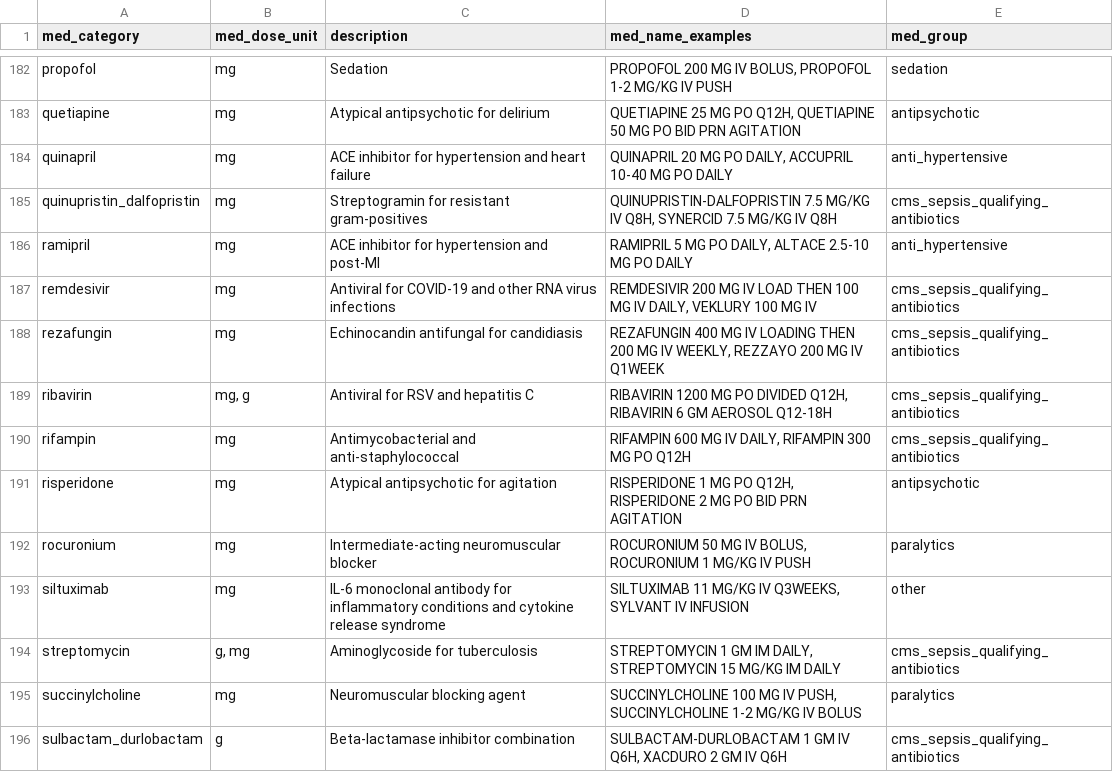
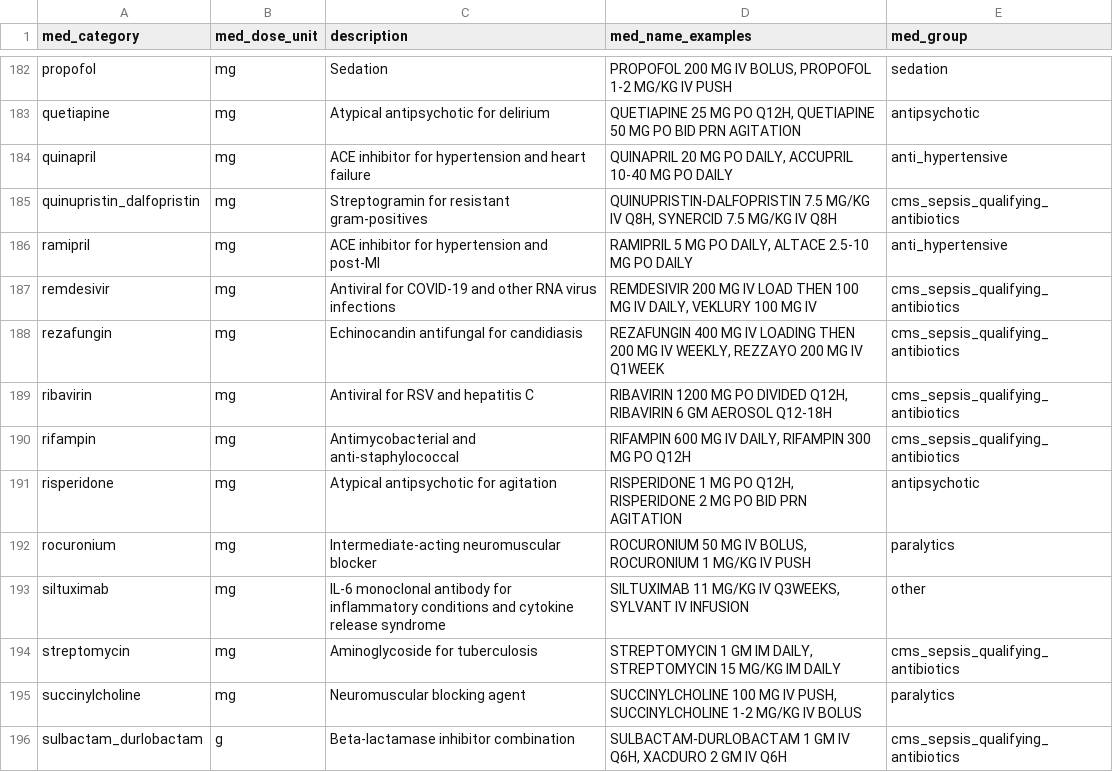
Before and after one commit to Common-Longitudinal-ICU-data-Format/CLIF, a CSV file: mCIDE/medication_admin_intermittent/clif_medication_admin_intermittent_med_categories.csv, drawn as a sheet; only a part is shown, gaps mark what is left out; the diff covers the shown part only.

```diff
--- a/mCIDE/medication_admin_intermittent/clif_medication_admin_intermittent_med_categories.csv
+++ b/mCIDE/medication_admin_intermittent/clif_medication_admin_intermittent_med_categories.csv
@@ -188,3 +188,3 @@ remdesivir,mg,Antiviral for COVID-19 and other RNA virus infections,"REMDESIVIR
 rezafungin,mg,Echinocandin antifungal for candidiasis,"REZAFUNGIN 400 MG IV LOADING THEN 200 MG IV WEEKLY, REZZAYO 200 MG IV Q1WEEK",cms_sepsis_qualifying_antibiotics
-ribavirin,"mg, g",Antiviral for RSV and hepatitis C,"RIBAVIRIN 1200 MG PO DIVIDED Q12H, RIBAVIRIN 6 GM AEROSOL Q12-18H",cms_sepsis_qualifying_antibiotics
+ribavirin,mg,Antiviral for RSV and hepatitis C,"RIBAVIRIN 1200 MG PO DIVIDED Q12H, RIBAVIRIN 6 GM AEROSOL Q12-18H",cms_sepsis_qualifying_antibiotics
 rifampin,mg,Antimycobacterial and anti-staphylococcal,"RIFAMPIN 600 MG IV DAILY, RIFAMPIN 300 MG PO Q12H",cms_sepsis_qualifying_antibiotics
@@ -193,3 +193,3 @@ rocuronium,mg,Intermediate-acting neuromuscular blocker,"ROCURONIUM 50 MG IV BOL
 siltuximab,mg,IL-6 monoclonal antibody for inflammatory conditions and cytokine release syndrome,"SILTUXIMAB 11 MG/KG IV Q3WEEKS, SYLVANT IV INFUSION",other
-streptomycin,"g, mg",Aminoglycoside for tuberculosis,"STREPTOMYCIN 1 GM IM DAILY, STREPTOMYCIN 15 MG/KG IM DAILY",cms_sepsis_qualifying_antibiotics
+streptomycin,mg,Aminoglycoside for tuberculosis,"STREPTOMYCIN 1 GM IM DAILY, STREPTOMYCIN 15 MG/KG IM DAILY",cms_sepsis_qualifying_antibiotics
 succinylcholine,mg,Neuromuscular blocking agent,"SUCCINYLCHOLINE 100 MG IV PUSH, SUCCINYLCHOLINE 1-2 MG/KG IV BOLUS",paralytics
```
Also changed, not shown: 16 edited cells elsewhere in this file.
